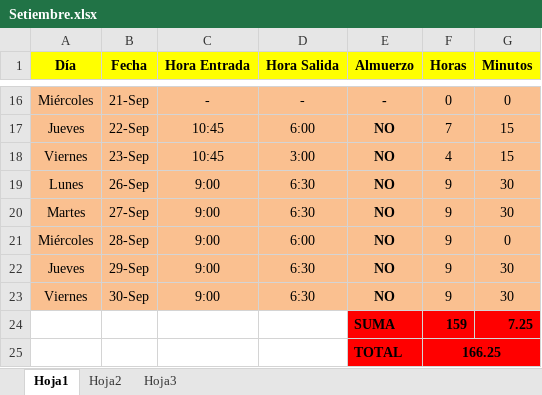
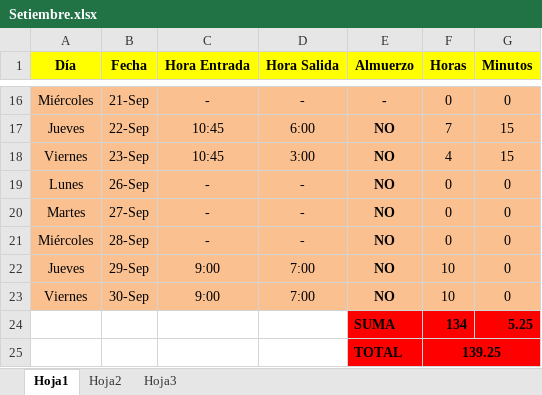
Before and after one commit to DeusDeus/tam-c, an Excel workbook: Horas/Setiembre.xlsx, sheet Hoja1, drawn as a sheet; only a part is shown, gaps mark what is left out; values as stored, in another font and other column widths than the file's, no borders; removed rows and columns are numbered as before the commit, all else as after; the diff names each change by its address in the sheet, - before the commit and + after, or states it on an @@ line.

```diff
--- a/Horas/Setiembre.xlsx (sheet Hoja1)
+++ b/Horas/Setiembre.xlsx (sheet Hoja1)
-C19:C21 (Hora Entrada): 9:00
+C19:C21 (Hora Entrada): -
-D19:D20 (Hora Salida): 6:30
+D19:D20 (Hora Salida): -
-F19:F21 (Horas): 9
+F19:F21 (Horas): 0
-G19:G20 (Minutos): 30
+G19:G20 (Minutos): 0
-D21 (Hora Salida): 6:00
+D21 (Hora Salida): -
-D22:D23 (Hora Salida): 6:30
+D22:D23 (Hora Salida): 7:00
-F22:F23 (Horas): 9
+F22:F23 (Horas): 10
-G22:G23 (Minutos): 30
+G22:G23 (Minutos): 0
-row 24:  |  |  |  | SUMA | 159 | 7.25
-row 25:  |  |  |  | TOTAL | 166.25
+row 24:  |  |  |  | SUMA | 134 | 5.25
+row 25:  |  |  |  | TOTAL | 139.25
```
Also changed, not shown: 1 other file.
